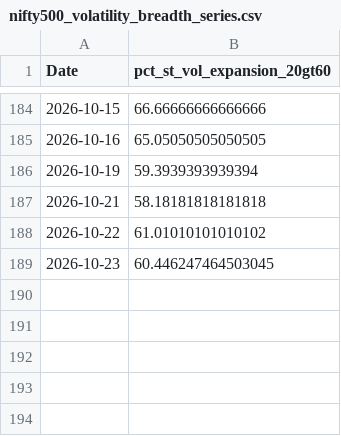
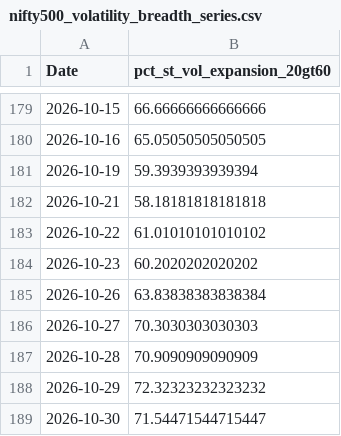
Before and after one commit to CS26-ST/Nifty500-Short-Term-Volatility, a CSV file: output/nifty500_volatility_breadth_series.csv, drawn as a sheet; only a part is shown, gaps mark what is left out; the diff covers the shown part only.

```diff
--- a/output/nifty500_volatility_breadth_series.csv
+++ b/output/nifty500_volatility_breadth_series.csv
@@ -188,2 +183,7 @@ Date,pct_st_vol_expansion_20gt60
 2026-10-22,61.01010101010102
-2026-10-23,60.446247464503045
+2026-10-23,60.2020202020202
+2026-10-26,63.83838383838384
+2026-10-27,70.3030303030303
+2026-10-28,70.9090909090909
+2026-10-29,72.32323232323232
+2026-10-30,71.54471544715447
```
Also changed, not shown: 5 removed rows and 175 edited cells elsewhere in this file, 2 other files.
